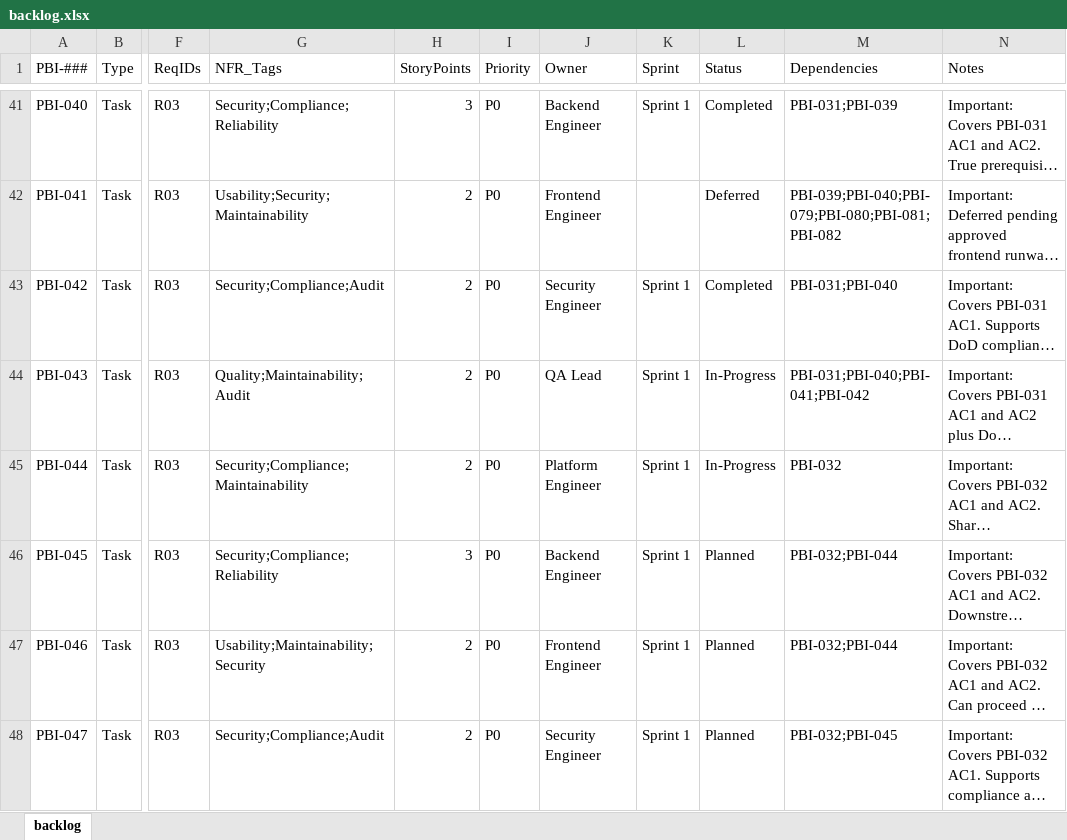
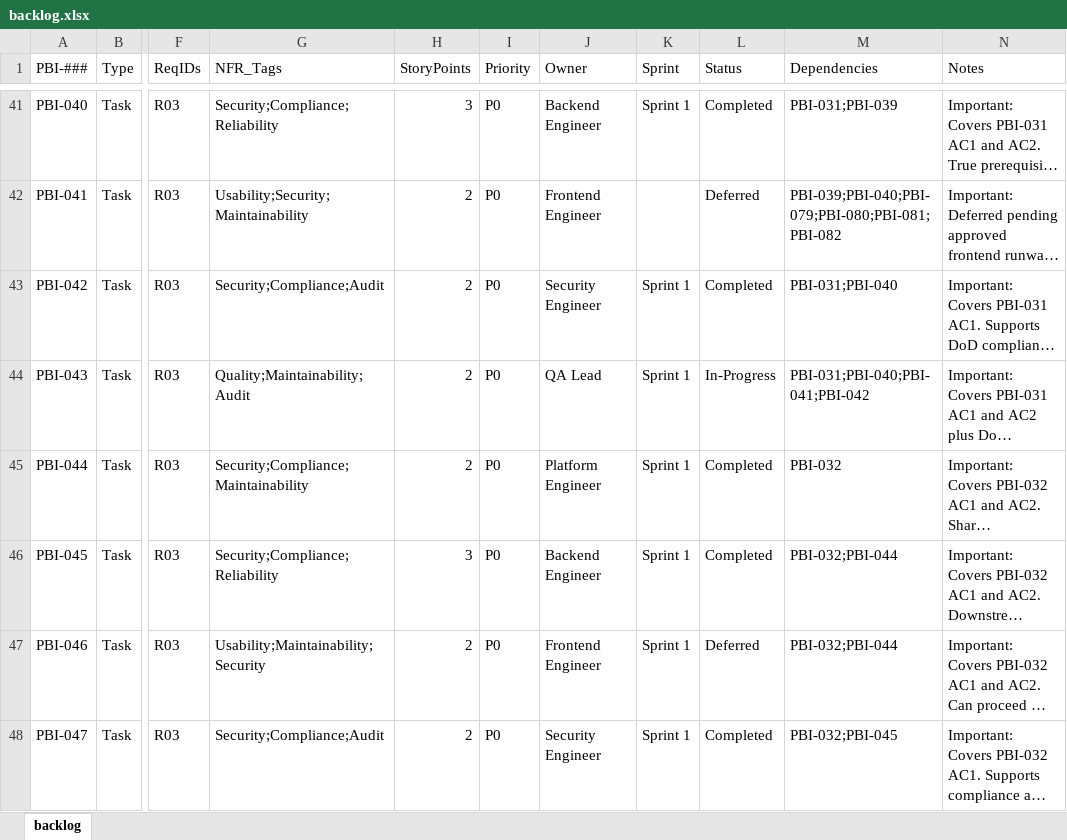
Before and after one commit to raichiiiiiii/Blockchain-Based-E-Procurement-System, an Excel workbook: backlog/backlog.xlsx, sheet backlog, drawn as a sheet; only a part is shown, gaps mark what is left out; long unchanged cells end in …; values as stored, in another font and other column widths than the file's, no borders; conditional formats not drawn; the diff covers the shown part only; the diff names each change by its address in the sheet, - before the commit and + after, or states it on an @@ line.

Commit message:
backlog update

```diff
--- a/backlog/backlog.xlsx (sheet backlog)
+++ b/backlog/backlog.xlsx (sheet backlog)
-L45 (Status): In-Progress
+L45 (Status): Completed
-L46 (Status): Planned
+L46 (Status): Completed
-L47 (Status): Planned
+L47 (Status): Deferred
-L48 (Status): Planned
+L48 (Status): Completed
```
Also changed, not shown: 9 added rows, 34 hidden or unhidden rows and 10 edited cells elsewhere in this sheet.
